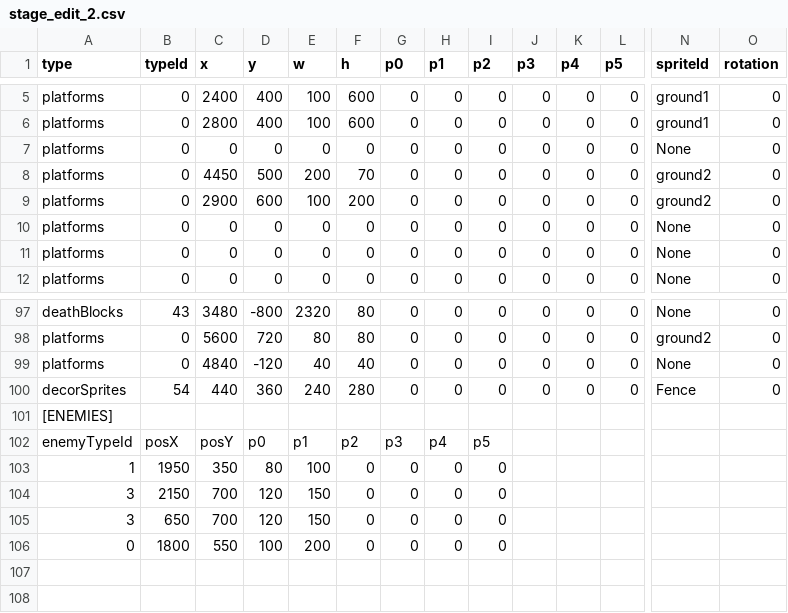
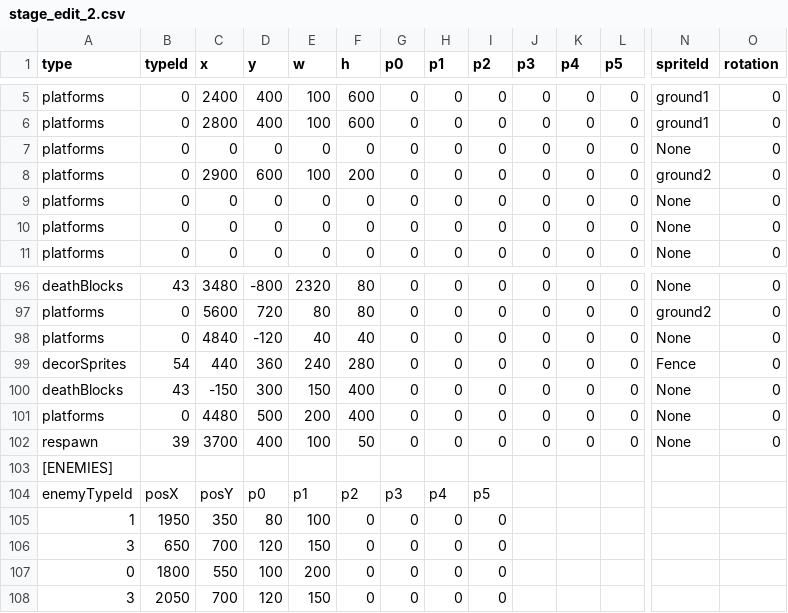
Before and after one commit to tahayuu/2Dgame_1_new, a CSV file: 2Dgame_1/data/stages/stage_edit_2.csv, drawn as a sheet; only a part is shown, gaps mark what is left out; removed rows and columns are numbered as before the commit, all else as after; rows hold the shown columns only; the diff names each change by its address in the sheet, - before the commit and + after, or states it on an @@ line.

```diff
--- a/2Dgame_1/data/stages/stage_edit_2.csv
+++ b/2Dgame_1/data/stages/stage_edit_2.csv
-row 8: platforms | 0 | 4450 | 500 | 200 | 70 | 0 | 0 | 0 | 0 | 0 | 0 | ground2 | 0
+row 100: deathBlocks | 43 | -150 | 300 | 150 | 400 | 0 | 0 | 0 | 0 | 0 | 0 | None | 0
+row 101: platforms | 0 | 4480 | 500 | 200 | 400 | 0 | 0 | 0 | 0 | 0 | 0 | None | 0
+row 102: respawn | 39 | 3700 | 400 | 100 | 50 | 0 | 0 | 0 | 0 | 0 | 0 | None | 0
-row 104: 3 | 2150 | 700 | 120 | 150 | 0 | 0 | 0 | 0
+row 108: 3 | 2050 | 700 | 120 | 150 | 0 | 0 | 0 | 0
```
Also changed, not shown: 2Dgame_1/data/stages/stage_edit_3.csv, 21 other files.
